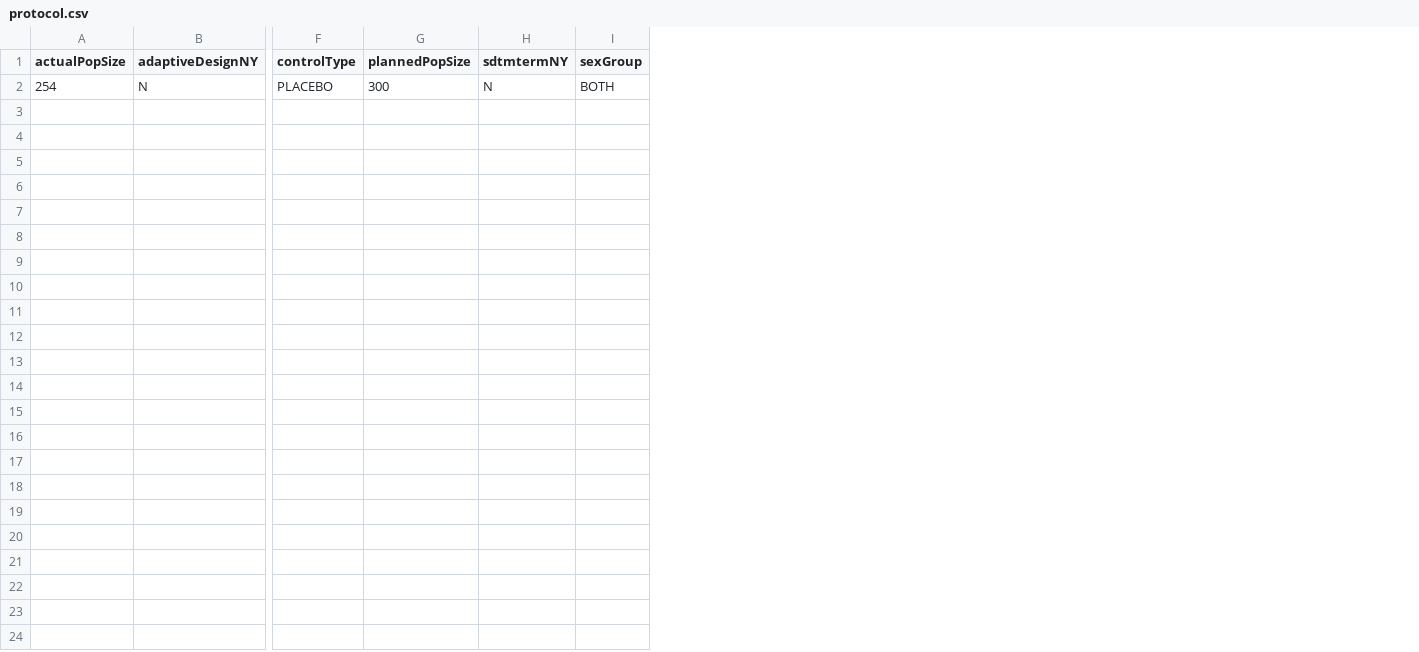
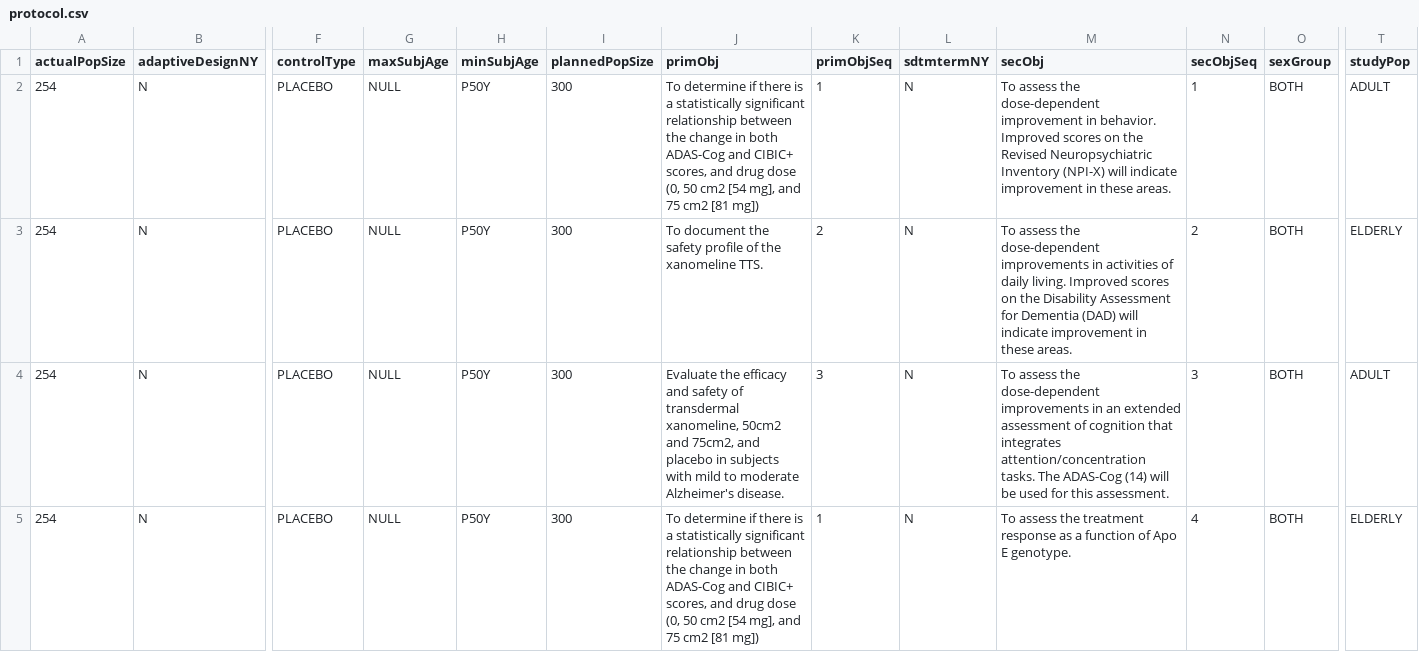
Before and after one commit to phuse-org/CTDasRDF, a CSV file: data/source/protocol.csv, drawn as a sheet; only a part is shown, gaps mark what is left out; rows hold the shown columns only; the diff names each change by its address in the sheet, - before the commit and + after, or states it on an @@ line.

```diff
--- a/data/source/protocol.csv
+++ b/data/source/protocol.csv
+column G (maxSubjAge), row 2: NULL
+column H (minSubjAge), row 2: P50Y
+column J (primObj), row 2: To determine if there is a statistically significant relationship between the change in both ADAS-Cog and CIBIC+ scores, and drug dose (0, 50 cm2 [54 mg], and 75 cm2 [81 mg])
+column K (primObjSeq), row 2: 1
+column M (secObj), row 2: To assess the dose-dependent improvement in behavior. Improved scores on the Revised Neuropsychiatric Inventory (NPI-X) will indicate improvement in these areas.
+column N (secObjSeq), row 2: 1
+column T (studyPop), row 2: ADULT
+row 3: 254 | N | PLACEBO | NULL | P50Y | 300 | To document the safety profile of the xanomeline TTS. | 2 | N | To assess the dose-dependent improvements in activities of daily living. Improved scores on the Disability Assessment for Dementia (DAD) will indicate improvement in these areas. | 2 | BOTH | ELDERLY
+row 4: 254 | N | PLACEBO | NULL | P50Y | 300 | Evaluate the efficacy and safety of transdermal xanomeline, 50cm2 and 75cm2, and placebo in subjects with mild to moderate Alzheimer's disease. | 3 | N | To assess the dose-dependent improvements in an extended assessment of cognition that integrates attention/concentration tasks. The ADAS-Cog (14) will be used for this assessment. | 3 | BOTH | ADULT
+row 5: 254 | N | PLACEBO | NULL | P50Y | 300 | To determine if there is a statistically significant relationship between the change in both ADAS-Cog and CIBIC+ scores, and drug dose (0, 50 cm2 [54 mg], and 75 cm2 [81 mg]) | 1 | N | To assess the treatment response as a function of Apo E genotype. | 4 | BOTH | ELDERLY
```
Also changed, not shown: 2 other files.
